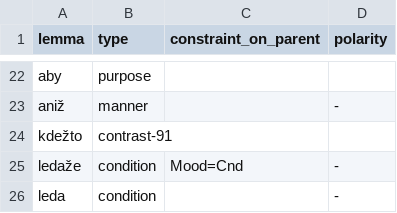
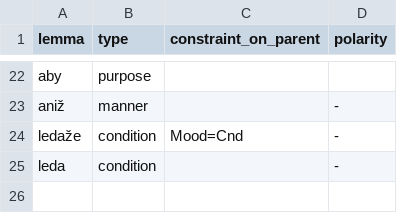
Before and after one commit to fjambe/UD2UMR, a CSV file: external_resources/cs/advcl.csv, drawn as a sheet; only a part is shown, gaps mark what is left out.

```diff
--- a/external_resources/cs/advcl.csv
+++ b/external_resources/cs/advcl.csv
@@ -23,3 +23,2 @@ aby,purpose,,
 aniž,manner,,-
-kdežto,contrast-91,,
 ledaže,condition,Mood=Cnd,-
```
Also changed, not shown: external_resources/en/advcl.csv, 9 other files.
